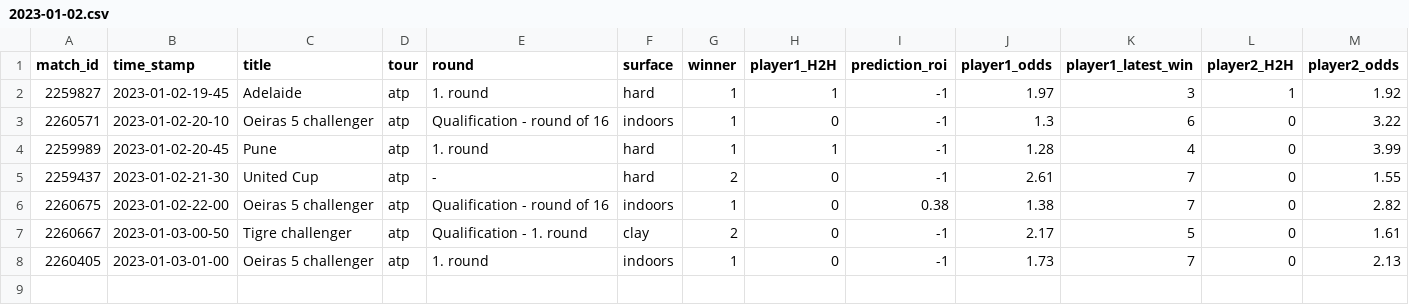
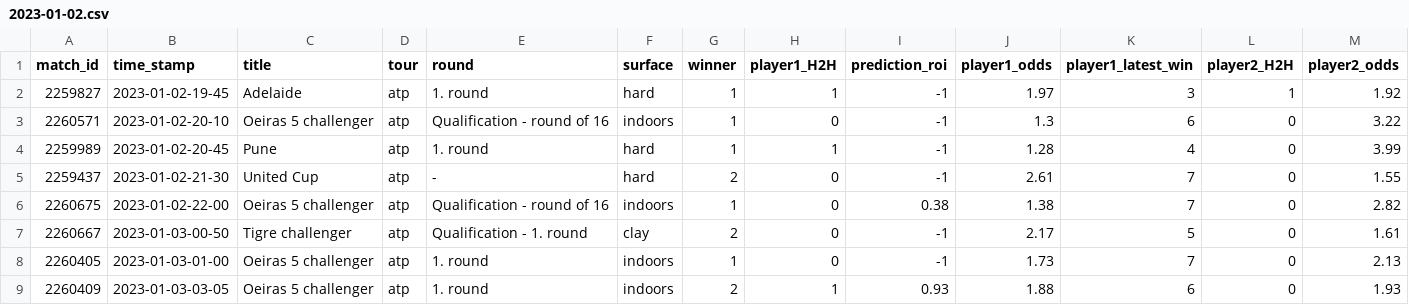
Before and after one commit to ebijun1007/tennis_all_tour_scraper, a CSV file: data/2023-01-02.csv, drawn as a sheet; only a part is shown; rows hold the shown columns only; the diff names each change by its address in the sheet, - before the commit and + after, or states it on an @@ line.

Commit message:
Update Match Schedules

```diff
--- a/data/2023-01-02.csv
+++ b/data/2023-01-02.csv
+row 9: 2260409 | 2023-01-03-03-05 | Oeiras 5 challenger | atp | 1. round | indoors | 2 | 1 | 0.93 | 1.88 | 6 | 0 | 1.93
```
Also changed, not shown: atp.csv, data/next_48_hours_match.csv, 3 other files.
